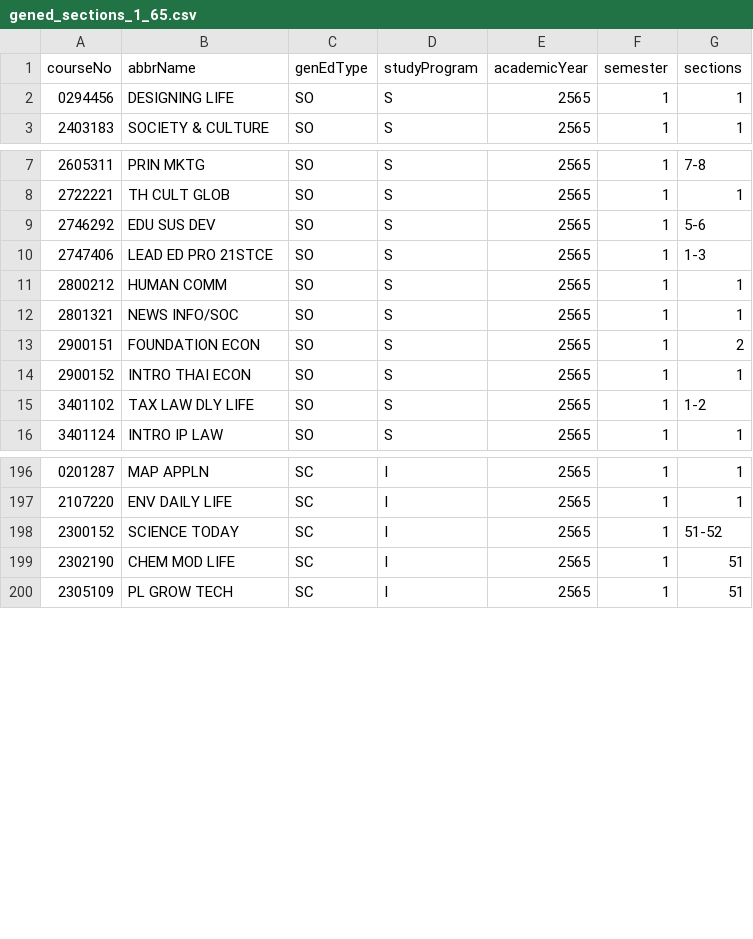
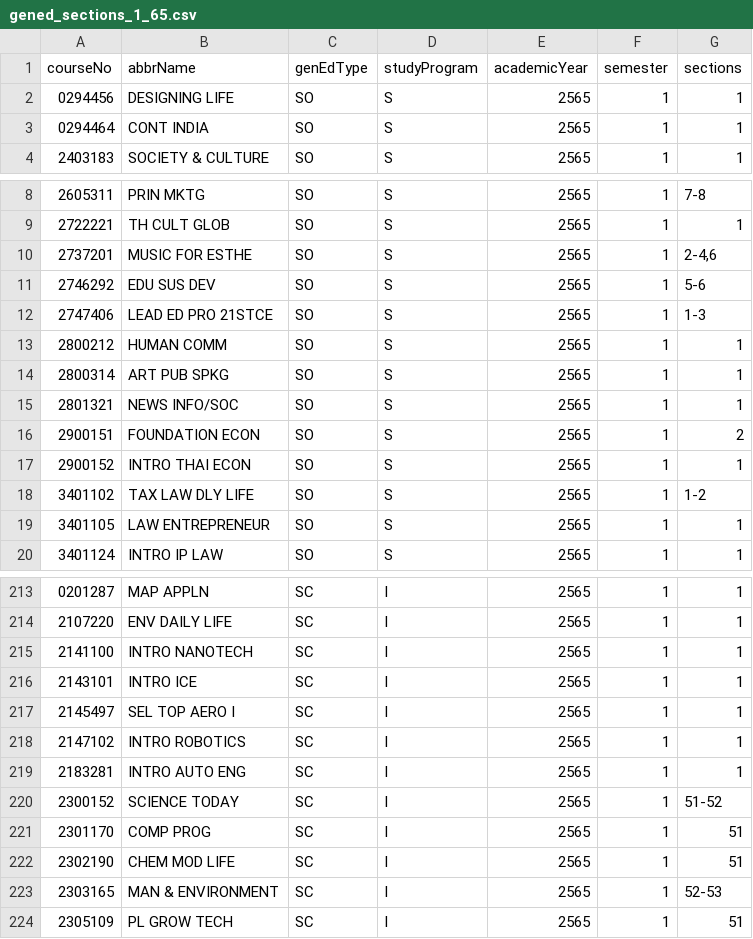
Before and after one commit to thinc-org/cugetreg-backend, a CSV file: tools/sections/gened_sections_1_65.csv, drawn as a sheet; only a part is shown, gaps mark what is left out; the diff covers the shown part only; the diff names each change by its address in the sheet, - before the commit and + after, or states it on an @@ line.

Commit message:
feat: add more tool scripts

```diff
--- a/tools/sections/gened_sections_1_65.csv
+++ b/tools/sections/gened_sections_1_65.csv
+row 3: 0294464 | CONT INDIA | SO | S | 2565 | 1 | 1
+row 10: 2737201 | MUSIC FOR ESTHE | SO | S | 2565 | 1 | 2-4,6
+row 14: 2800314 | ART PUB SPKG | SO | S | 2565 | 1 | 1
+row 19: 3401105 | LAW ENTREPRENEUR | SO | S | 2565 | 1 | 1
+row 215: 2141100 | INTRO NANOTECH | SC | I | 2565 | 1 | 1
+row 216: 2143101 | INTRO ICE | SC | I | 2565 | 1 | 1
+row 217: 2145497 | SEL TOP AERO I | SC | I | 2565 | 1 | 1
+row 218: 2147102 | INTRO ROBOTICS | SC | I | 2565 | 1 | 1
+row 219: 2183281 | INTRO AUTO ENG | SC | I | 2565 | 1 | 1
+row 221: 2301170 | COMP PROG | SC | I | 2565 | 1 | 51
+row 223: 2303165 | MAN & ENVIRONMENT | SC | I | 2565 | 1 | 52-53
```
Also changed, not shown: 15 added rows elsewhere in this file, 4 other files.
